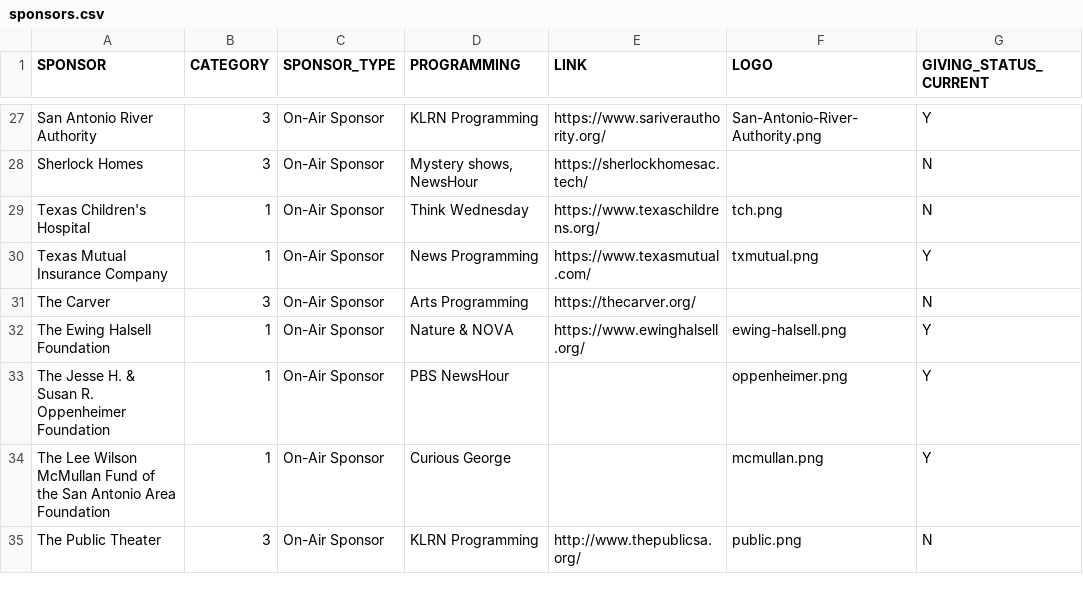
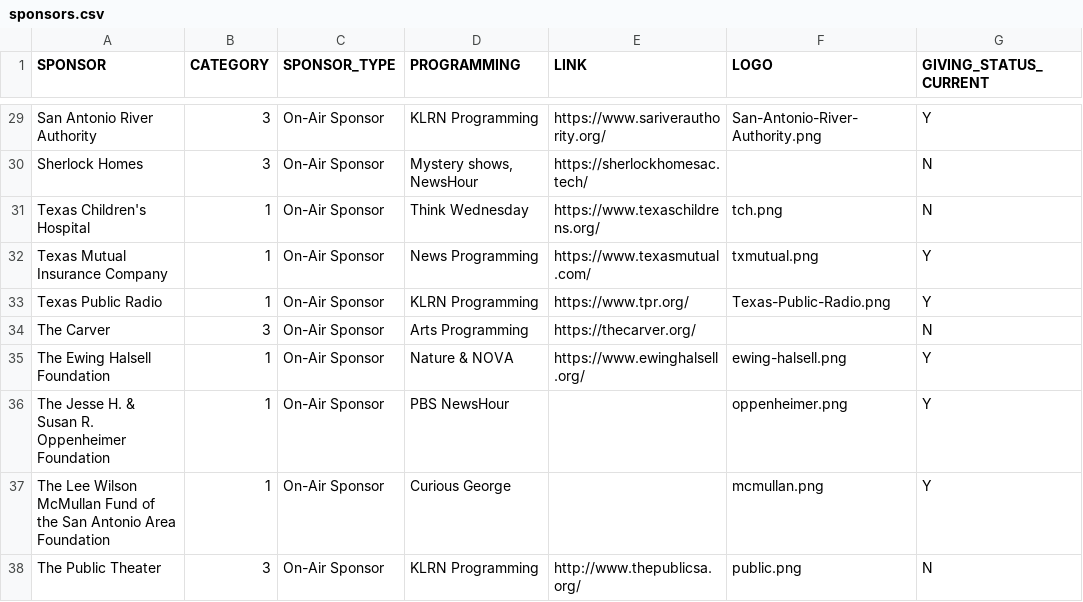
Before and after one commit to ptdriscoll/klrn-corporate-support-front-end, a CSV file: dist/data/sponsors.csv, drawn as a sheet; only a part is shown, gaps mark what is left out; the diff covers the shown part only; the diff names each change by its address in the sheet, - before the commit and + after, or states it on an @@ line.

Commit message:
Swap sponsor tiers

```diff
--- a/dist/data/sponsors.csv
+++ b/dist/data/sponsors.csv
+row 33: Texas Public Radio | 1 | On-Air Sponsor | KLRN Programming | https://www.tpr.org/ | Texas-Public-Radio.png | Y
```
Also changed, not shown: 3 added rows, 1 removed row and 7 edited cells elsewhere in this file, src/data/sponsors.csv, 29 other files.
